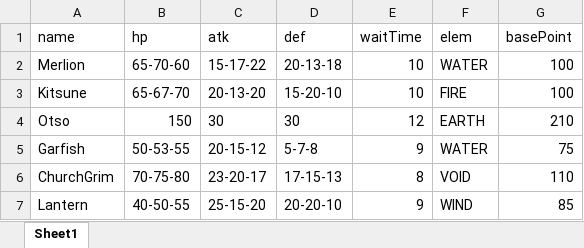
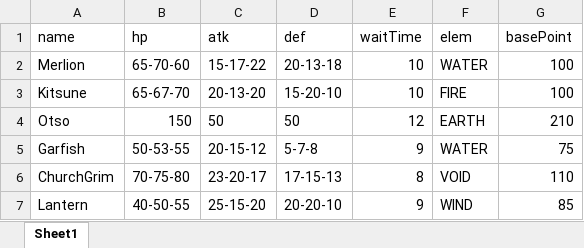
Before and after one commit to HibikiGameWrok/Drumon, an Excel workbook: Assets/Resources/Datas/ExcelSheets/DrumonParameters.xlsx, sheet Sheet1, drawn as a sheet; values as stored, in another font and other column widths than the file's, no borders; the diff names each change by its address in the sheet, - before the commit and + after, or states it on an @@ line.

```diff
--- a/Assets/Resources/Datas/ExcelSheets/DrumonParameters.xlsx (sheet Sheet1)
+++ b/Assets/Resources/Datas/ExcelSheets/DrumonParameters.xlsx (sheet Sheet1)
-C4 (atk): 30
+C4 (atk): 50
-D4 (def): 30
+D4 (def): 50
```
Also changed, not shown: 9 other files.
